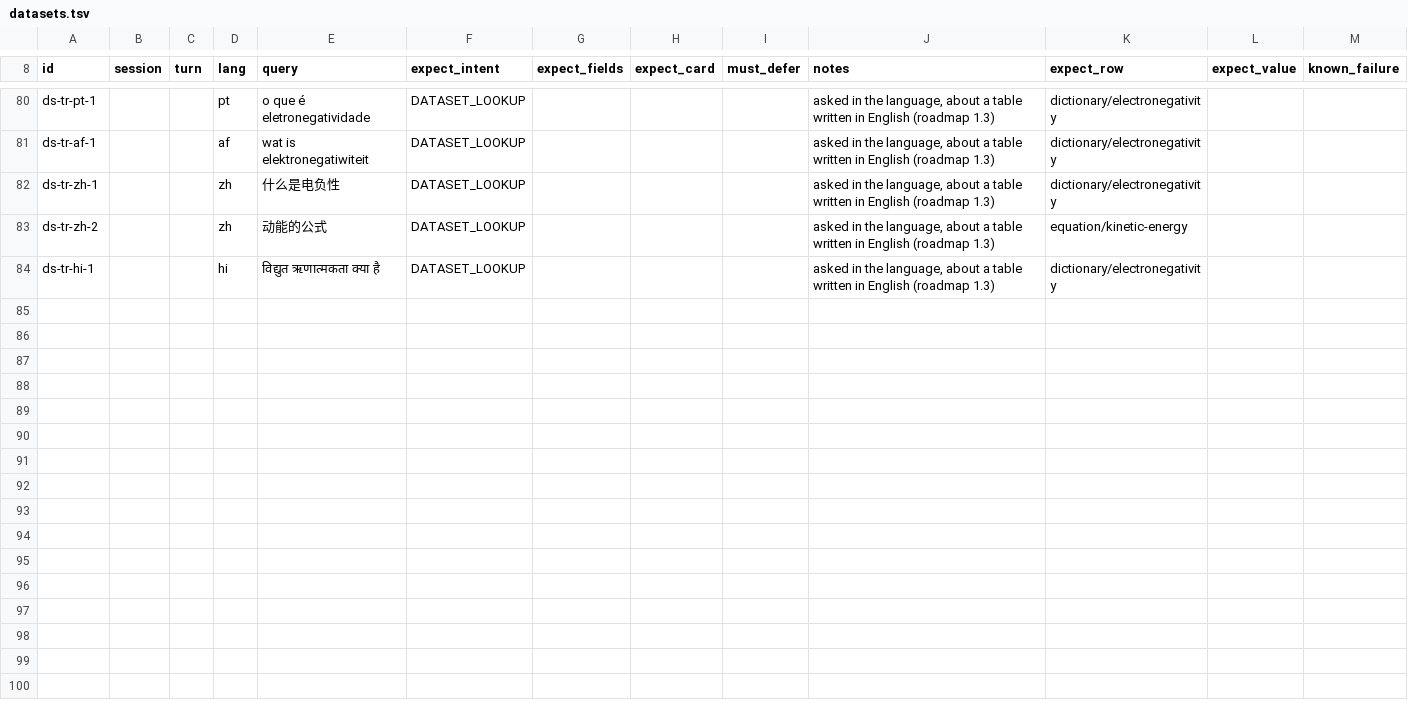
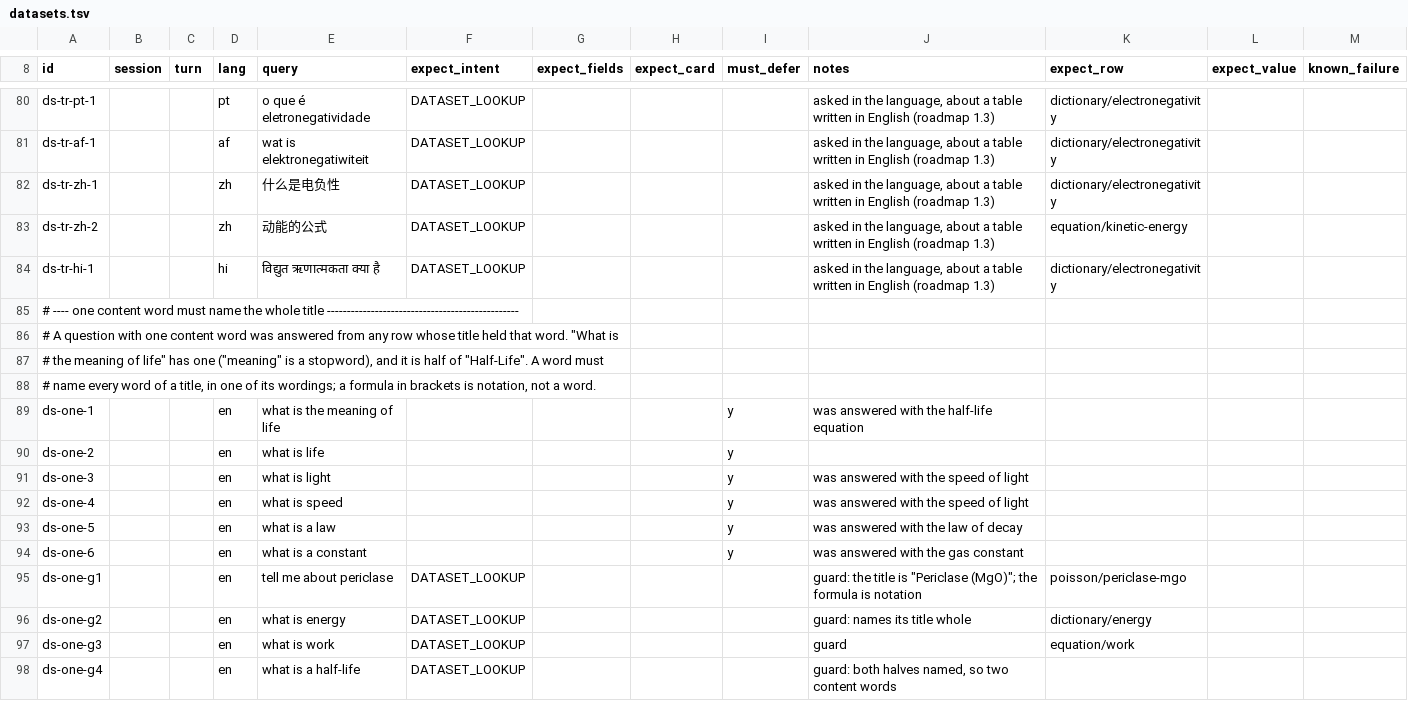
Before and after one commit to JLindemann42/Atomic-Shared-Data, a TSV file: corpus/datasets.tsv, drawn as a sheet; only a part is shown, gaps mark what is left out.

```diff
--- a/corpus/datasets.tsv
+++ b/corpus/datasets.tsv
@@ -84 +84,15 @@ ds-tr-zh-2			zh	动能的公式	DATASET_LOOKUP				asked in the language, about a
 ds-tr-hi-1			hi	विद्युत ऋणात्मकता क्या है	DATASET_LOOKUP				asked in the language, about a table written in English (roadmap 1.3)	dictionary/electronegativity		
+# ---- one content word must name the whole title ------------------------------------------------
+# A question with one content word was answered from any row whose title held that word. "What is
+# the meaning of life" has one ("meaning" is a stopword), and it is half of "Half-Life". A word must
+# name every word of a title, in one of its wordings; a formula in brackets is notation, not a word.
+ds-one-1			en	what is the meaning of life				y	was answered with the half-life equation			
+ds-one-2			en	what is life				y				
+ds-one-3			en	what is light				y	was answered with the speed of light			
+ds-one-4			en	what is speed				y	was answered with the speed of light			
+ds-one-5			en	what is a law				y	was answered with the law of decay			
+ds-one-6			en	what is a constant				y	was answered with the gas constant			
+ds-one-g1			en	tell me about periclase	DATASET_LOOKUP				guard: the title is "Periclase (MgO)"; the formula is notation	poisson/periclase-mgo		
+ds-one-g2			en	what is energy	DATASET_LOOKUP				guard: names its title whole	dictionary/energy		
+ds-one-g3			en	what is work	DATASET_LOOKUP				guard	equation/work		
+ds-one-g4			en	what is a half-life	DATASET_LOOKUP				guard: both halves named, so two content words			
```
